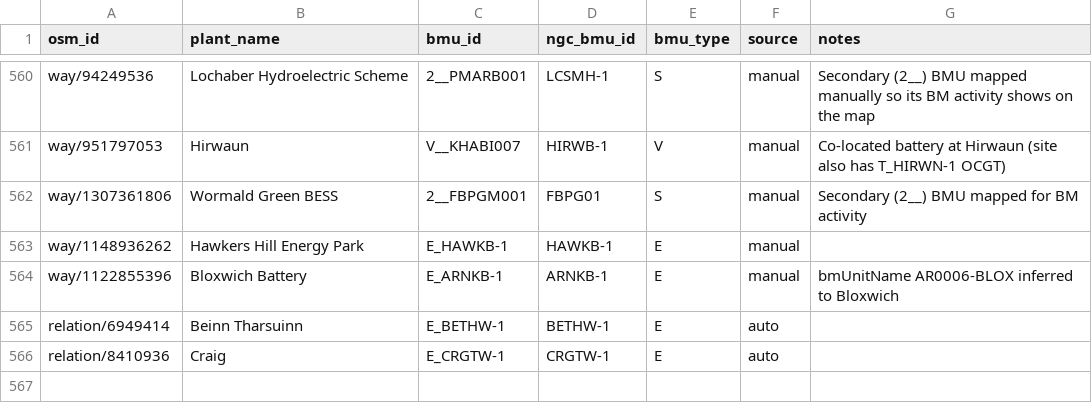
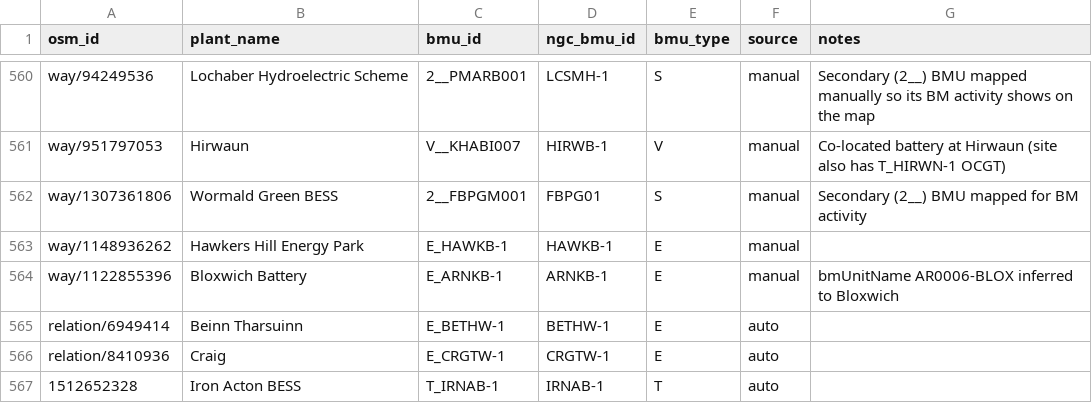
Before and after one commit to PatrickAvis/gb-grid-visualiser, a CSV file: data/regions/uk/reference/editable/plant_bmu_links.csv, drawn as a sheet; only a part is shown, gaps mark what is left out.

```diff
--- a/data/regions/uk/reference/editable/plant_bmu_links.csv
+++ b/data/regions/uk/reference/editable/plant_bmu_links.csv
@@ -566 +566,2 @@ relation/6949414,Beinn Tharsuinn,E_BETHW-1,BETHW-1,E,auto,
 relation/8410936,Craig,E_CRGTW-1,CRGTW-1,E,auto,
+1512652328,Iron Acton BESS,T_IRNAB-1,IRNAB-1,T,auto,
```
Also changed, not shown: data/regions/uk/reference/editable/bmu_connection_sites.csv, data/regions/uk/reference/editable/connection_site_substations.csv, 55 other files.
